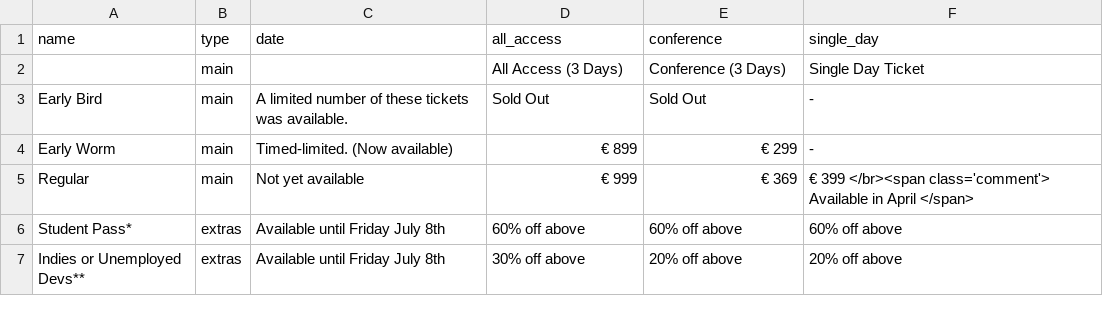
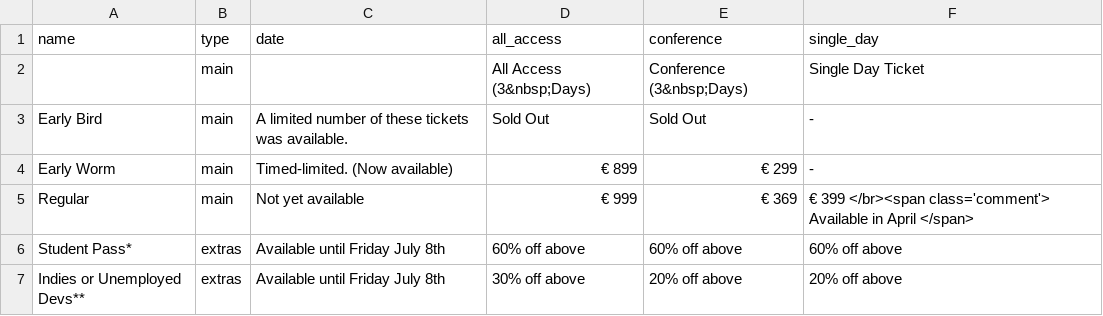
Before and after one commit to NoorShaker/nucl.ai, a CSV file: _data/tickets_price.csv, drawn as a sheet.

Commit message:
Put the same tickets section on tracks page. fixed tickets header text formatting.

```diff
--- a/_data/tickets_price.csv
+++ b/_data/tickets_price.csv
@@ -1,3 +1,3 @@
 name,type,date,all_access,conference,single_day
-"",main,"",All Access (3 Days),Conference (3 Days),Single Day Ticket
+"",main,"",All Access (3&nbsp;Days),Conference (3&nbsp;Days),Single Day Ticket
 Early Bird,main,A limited number of these tickets was available.,Sold Out,Sold Out, -
```
Also changed, not shown: 2 other files.
